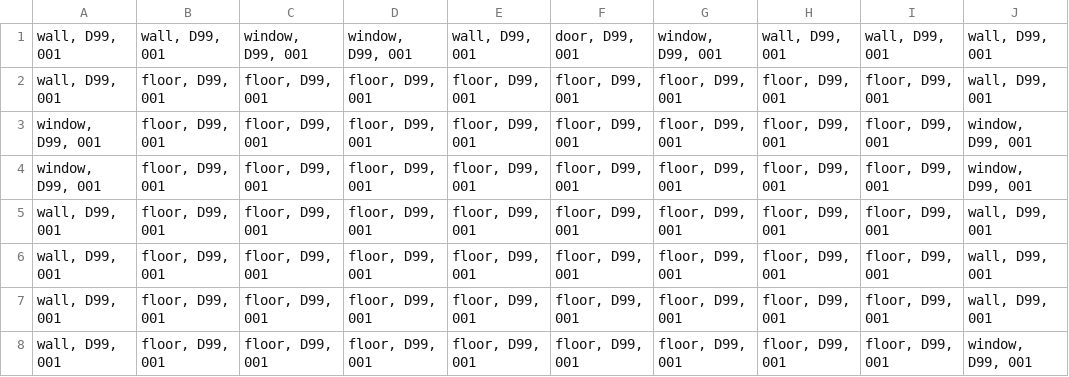
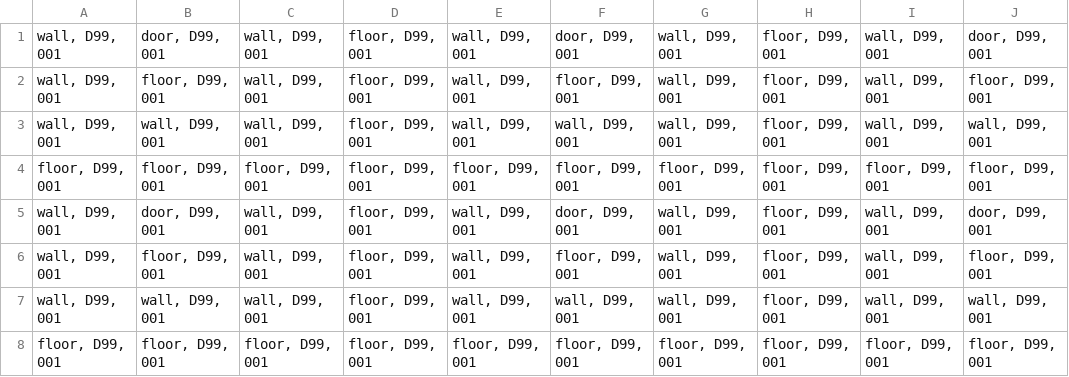
Before and after one commit to r4ptur3x/heavyArmor, a CSV file: maps/gitHubMapTestSmall.csv, drawn as a sheet; only a part is shown; the diff covers the shown part only.

Commit message:
Pack small map with maximum 3x3 rooms

```diff
--- a/maps/gitHubMapTestSmall.csv
+++ b/maps/gitHubMapTestSmall.csv
@@ -1,8 +1,8 @@
-"wall, D99, 001","wall, D99, 001","window, D99, 001","window, D99, 001","wall, D99, 001","door, D99, 001","window, D99, 001","wall, D99, 001","wall, D99, 001","wall, D99, 001"
-"wall, D99, 001","floor, D99, 001","floor, D99, 001","floor, D99, 001","floor, D99, 001","floor, D99, 001","floor, D99, 001","floor, D99, 001","floor, D99, 001","wall, D99, 001"
-"window, D99, 001","floor, D99, 001","floor, D99, 001","floor, D99, 001","floor, D99, 001","floor, D99, 001","floor, D99, 001","floor, D99, 001","floor, D99, 001","window, D99, 001"
-"window, D99, 001","floor, D99, 001","floor, D99, 001","floor, D99, 001","floor, D99, 001","floor, D99, 001","floor, D99, 001","floor, D99, 001","floor, D99, 001","window, D99, 001"
-"wall, D99, 001","floor, D99, 001","floor, D99, 001","floor, D99, 001","floor, D99, 001","floor, D99, 001","floor, D99, 001","floor, D99, 001","floor, D99, 001","wall, D99, 001"
-"wall, D99, 001","floor, D99, 001","floor, D99, 001","floor, D99, 001","floor, D99, 001","floor, D99, 001","floor, D99, 001","floor, D99, 001","floor, D99, 001","wall, D99, 001"
-"wall, D99, 001","floor, D99, 001","floor, D99, 001","floor, D99, 001","floor, D99, 001","floor, D99, 001","floor, D99, 001","floor, D99, 001","floor, D99, 001","wall, D99, 001"
-"wall, D99, 001","floor, D99, 001","floor, D99, 001","floor, D99, 001","floor, D99, 001","floor, D99, 001","floor, D99, 001","floor, D99, 001","floor, D99, 001","window, D99, 001"
+"wall, D99, 001","door, D99, 001","wall, D99, 001","floor, D99, 001","wall, D99, 001","door, D99, 001","wall, D99, 001","floor, D99, 001","wall, D99, 001","door, D99, 001"
+"wall, D99, 001","floor, D99, 001","wall, D99, 001","floor, D99, 001","wall, D99, 001","floor, D99, 001","wall, D99, 001","floor, D99, 001","wall, D99, 001","floor, D99, 001"
+"wall, D99, 001","wall, D99, 001","wall, D99, 001","floor, D99, 001","wall, D99, 001","wall, D99, 001","wall, D99, 001","floor, D99, 001","wall, D99, 001","wall, D99, 001"
+"floor, D99, 001","floor, D99, 001","floor, D99, 001","floor, D99, 001","floor, D99, 001","floor, D99, 001","floor, D99, 001","floor, D99, 001","floor, D99, 001","floor, D99, 001"
+"wall, D99, 001","door, D99, 001","wall, D99, 001","floor, D99, 001","wall, D99, 001","door, D99, 001","wall, D99, 001","floor, D99, 001","wall, D99, 001","door, D99, 001"
+"wall, D99, 001","floor, D99, 001","wall, D99, 001","floor, D99, 001","wall, D99, 001","floor, D99, 001","wall, D99, 001","floor, D99, 001","wall, D99, 001","floor, D99, 001"
+"wall, D99, 001","wall, D99, 001","wall, D99, 001","floor, D99, 001","wall, D99, 001","wall, D99, 001","wall, D99, 001","floor, D99, 001","wall, D99, 001","wall, D99, 001"
+"floor, D99, 001","floor, D99, 001","floor, D99, 001","floor, D99, 001","floor, D99, 001","floor, D99, 001","floor, D99, 001","floor, D99, 001","floor, D99, 001","floor, D99, 001"
```
Also changed, not shown: 13 edited cells elsewhere in this file.
